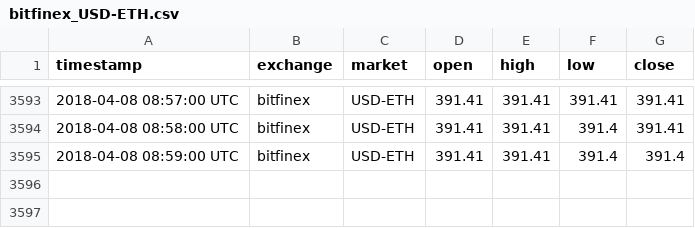
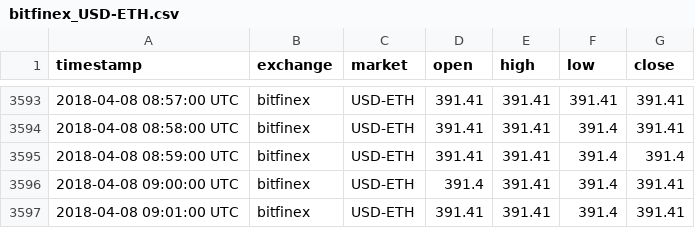
Before and after one commit to tmestdagh/crypto-prices-cache, a CSV file: bitfinex_USD-ETH.csv, drawn as a sheet; only a part is shown, gaps mark what is left out.

```diff
--- a/bitfinex_USD-ETH.csv
+++ b/bitfinex_USD-ETH.csv
@@ -3595 +3595,3 @@ timestamp,exchange,market,open,high,low,close
 2018-04-08 08:59:00 UTC,bitfinex,USD-ETH,391.41,391.41,391.4,391.4
+2018-04-08 09:00:00 UTC,bitfinex,USD-ETH,391.4,391.41,391.4,391.41
+2018-04-08 09:01:00 UTC,bitfinex,USD-ETH,391.41,391.41,391.4,391.41
```
Also changed, not shown: bitfinex_BTC-ETH.csv, bittrex_BTC-ADA.csv, 3 other files.
